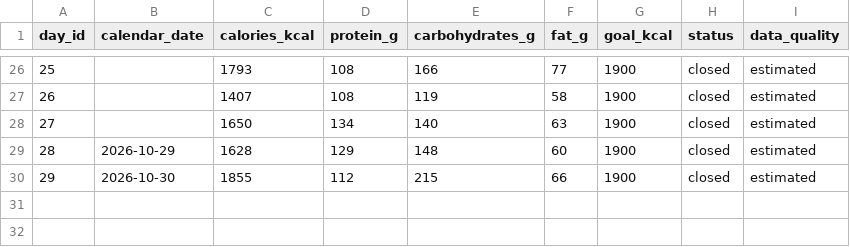
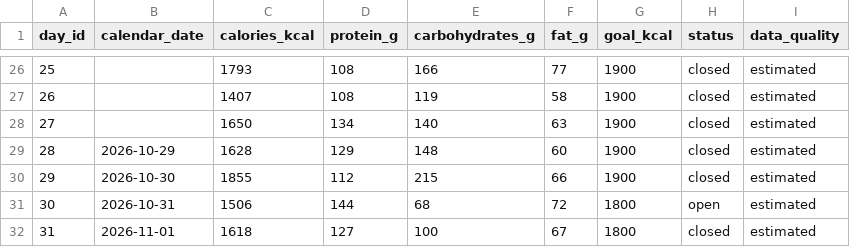
Before and after one commit to ALRIER/L-tracking, a CSV file: nutrition/daily_summary.csv, drawn as a sheet; only a part is shown, gaps mark what is left out; the diff names each change by its address in the sheet, - before the commit and + after, or states it on an @@ line.

Commit message:
Update log through Day 31 and retain Day 30 as open

```diff
--- a/nutrition/daily_summary.csv
+++ b/nutrition/daily_summary.csv
+row 31: 30 | 2026-10-31 | 1506 | 144 | 68 | 72 | 1800 | open | estimated
+row 32: 31 | 2026-11-01 | 1618 | 127 | 100 | 67 | 1800 | closed | estimated
```
